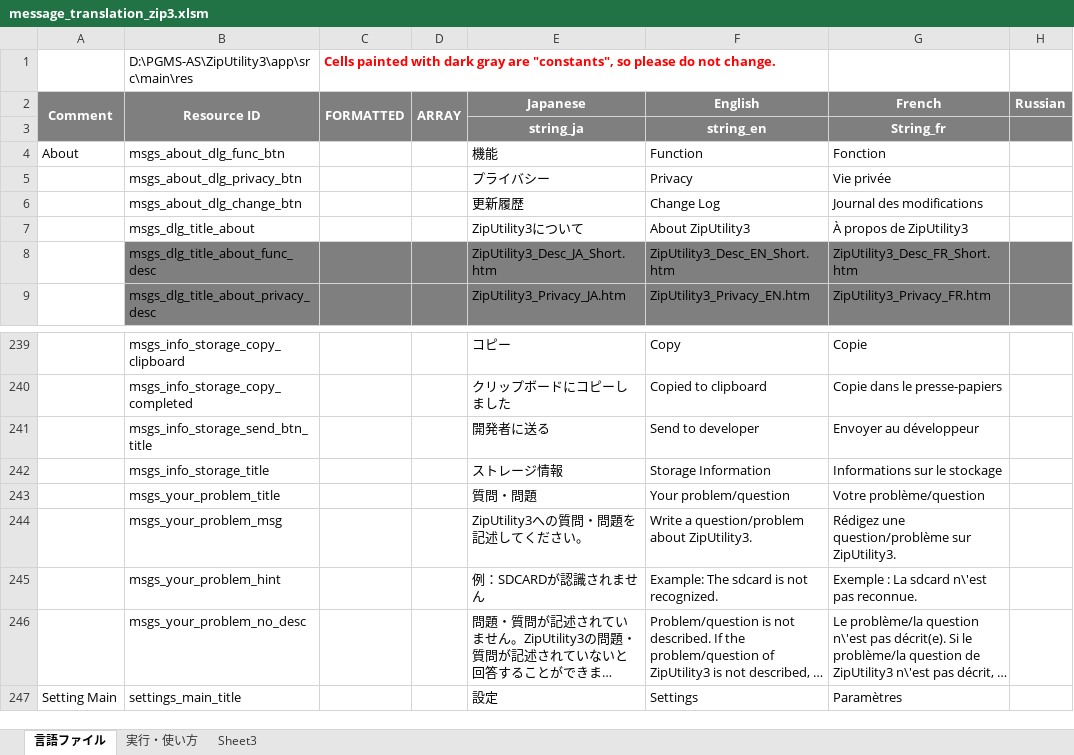
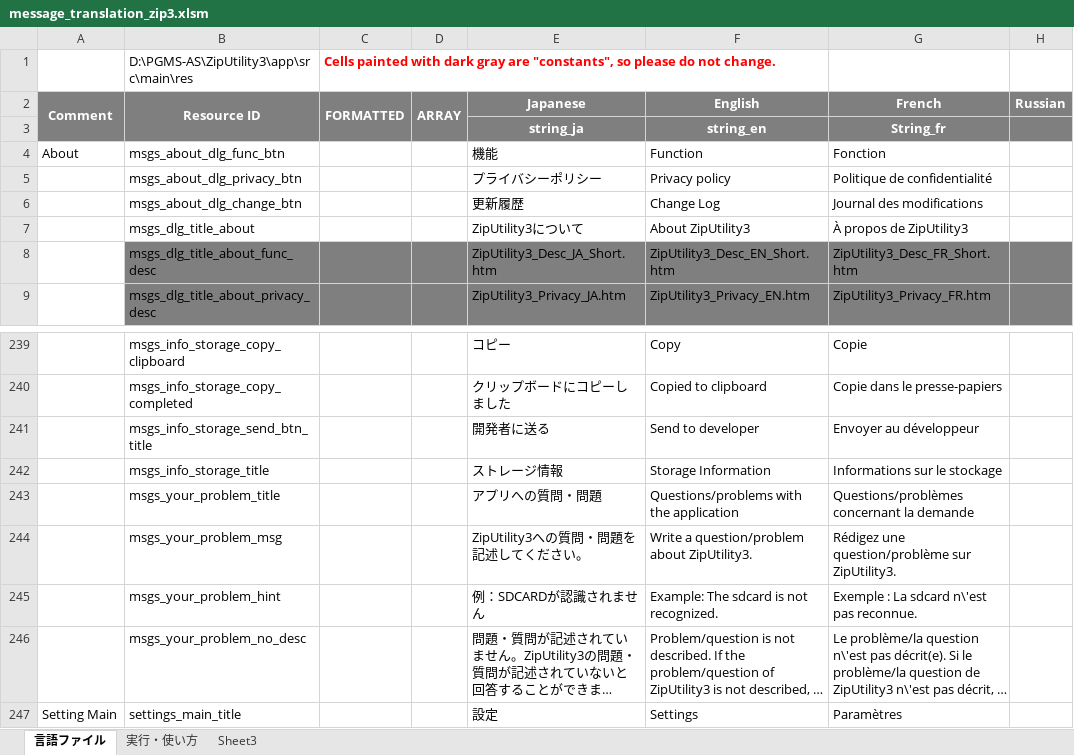
Before and after one commit to Sentaroh/ZipUtility3, an Excel workbook: message_translation_zip3.xlsm, sheet 言語ファイル, drawn as a sheet; only a part is shown, gaps mark what is left out; long unchanged cells end in …; values as stored, in another font and other column widths than the file's, no borders; charts and pictures not drawn; the diff names each change by its address in the sheet, - before the commit and + after, or states it on an @@ line.

Commit message:
Privacy Policyの修正

```diff
--- a/message_translation_zip3.xlsm (sheet 言語ファイル)
+++ b/message_translation_zip3.xlsm (sheet 言語ファイル)
-E5 (Japanese): プライバシー
+E5 (Japanese): プライバシーポリシー
-F5 (English): Privacy
+F5 (English): Privacy policy
-G5 (French): Vie privée
+G5 (French): Politique de confidentialité
-E243 (Japanese): 質問・問題
+E243 (Japanese): アプリへの質問・問題
-F243 (English): Your problem/question
+F243 (English): Questions/problems with the application
-G243 (French): Votre problème/question
+G243 (French): Questions/problèmes concernant la demande
```
Also changed, not shown: 9 other files.
